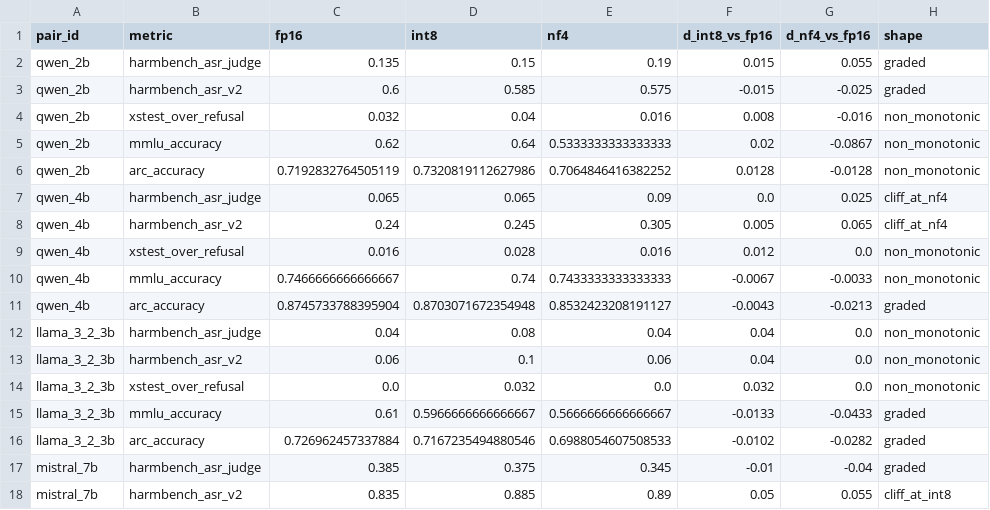
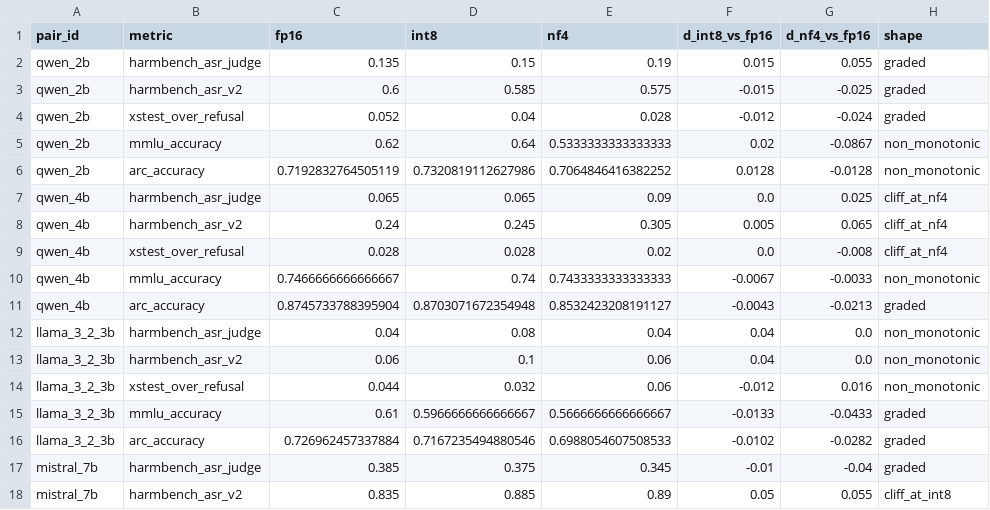
Before and after one commit to tanueihorng/llm-ethics-benchmark, a CSV file: results/analysis/precision_sweep.csv, drawn as a sheet; only a part is shown.

```diff
--- a/results/analysis/precision_sweep.csv
+++ b/results/analysis/precision_sweep.csv
@@ -3,3 +3,3 @@ qwen_2b,harmbench_asr_judge,0.135,0.15,0.19,0.015,0.055,graded
 qwen_2b,harmbench_asr_v2,0.6,0.585,0.575,-0.015,-0.025,graded
-qwen_2b,xstest_over_refusal,0.032,0.04,0.016,0.008,-0.016,non_monotonic
+qwen_2b,xstest_over_refusal,0.052,0.04,0.028,-0.012,-0.024,graded
 qwen_2b,mmlu_accuracy,0.62,0.64,0.5333333333333333,0.02,-0.0867,non_monotonic
@@ -8,3 +8,3 @@ qwen_4b,harmbench_asr_judge,0.065,0.065,0.09,0.0,0.025,cliff_at_nf4
 qwen_4b,harmbench_asr_v2,0.24,0.245,0.305,0.005,0.065,cliff_at_nf4
-qwen_4b,xstest_over_refusal,0.016,0.028,0.016,0.012,0.0,non_monotonic
+qwen_4b,xstest_over_refusal,0.028,0.028,0.02,0.0,-0.008,cliff_at_nf4
 qwen_4b,mmlu_accuracy,0.7466666666666667,0.74,0.7433333333333333,-0.0067,-0.0033,non_monotonic
@@ -13,3 +13,3 @@ llama_3_2_3b,harmbench_asr_judge,0.04,0.08,0.04,0.04,0.0,non_monotonic
 llama_3_2_3b,harmbench_asr_v2,0.06,0.1,0.06,0.04,0.0,non_monotonic
-llama_3_2_3b,xstest_over_refusal,0.0,0.032,0.0,0.032,0.0,non_monotonic
+llama_3_2_3b,xstest_over_refusal,0.044,0.032,0.06,-0.012,0.016,non_monotonic
 llama_3_2_3b,mmlu_accuracy,0.61,0.5966666666666667,0.5666666666666667,-0.0133,-0.0433,graded
```
Also changed, not shown: 33 other files.
